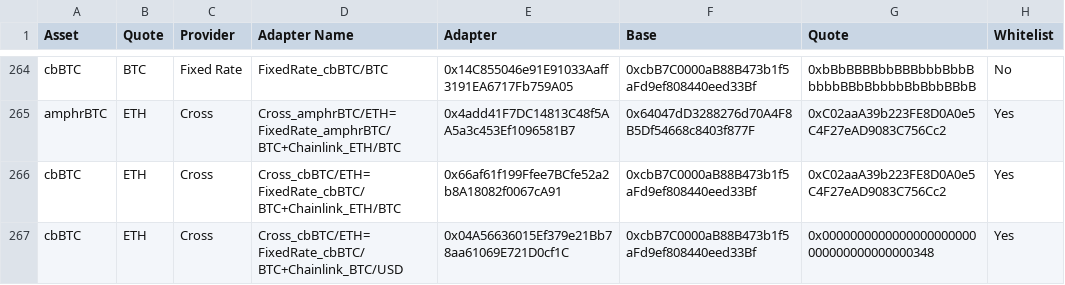
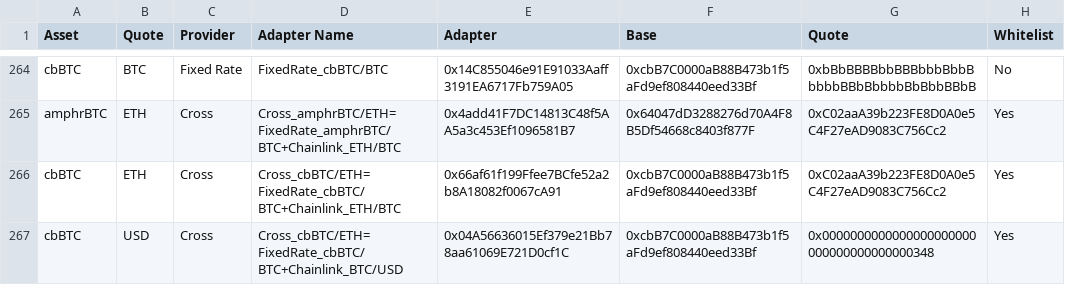
Before and after one commit to euler-xyz/euler-interfaces, a CSV file: addresses/1/OracleAdaptersAddresses.csv, drawn as a sheet; only a part is shown, gaps mark what is left out.

Commit message:
fix typo in cbBTC quote column

```diff
--- a/addresses/1/OracleAdaptersAddresses.csv
+++ b/addresses/1/OracleAdaptersAddresses.csv
@@ -266,2 +266,2 @@ amphrBTC,ETH,Cross,Cross_amphrBTC/ETH=FixedRate_amphrBTC/BTC+Chainlink_ETH/BTC,0
 cbBTC,ETH,Cross,Cross_cbBTC/ETH=FixedRate_cbBTC/BTC+Chainlink_ETH/BTC,0x66af61f199Ffee7BCfe52a2b8A18082f0067cA91,0xcbB7C0000aB88B473b1f5aFd9ef808440eed33Bf,0xC02aaA39b223FE8D0A0e5C4F27eAD9083C756Cc2,Yes
-cbBTC,ETH,Cross,Cross_cbBTC/ETH=FixedRate_cbBTC/BTC+Chainlink_BTC/USD,0x04A56636015Ef379e21Bb78aa61069E721D0cf1C,0xcbB7C0000aB88B473b1f5aFd9ef808440eed33Bf,0x0000000000000000000000000000000000000348,Yes
+cbBTC,USD,Cross,Cross_cbBTC/ETH=FixedRate_cbBTC/BTC+Chainlink_BTC/USD,0x04A56636015Ef379e21Bb78aa61069E721D0cf1C,0xcbB7C0000aB88B473b1f5aFd9ef808440eed33Bf,0x0000000000000000000000000000000000000348,Yes
```
